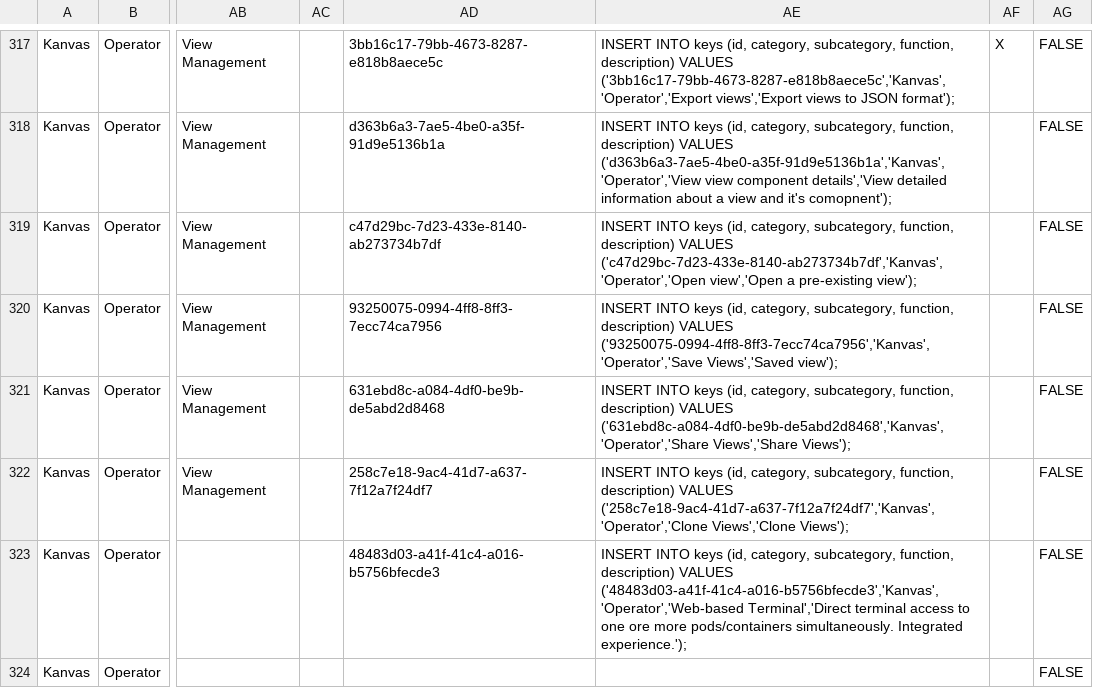
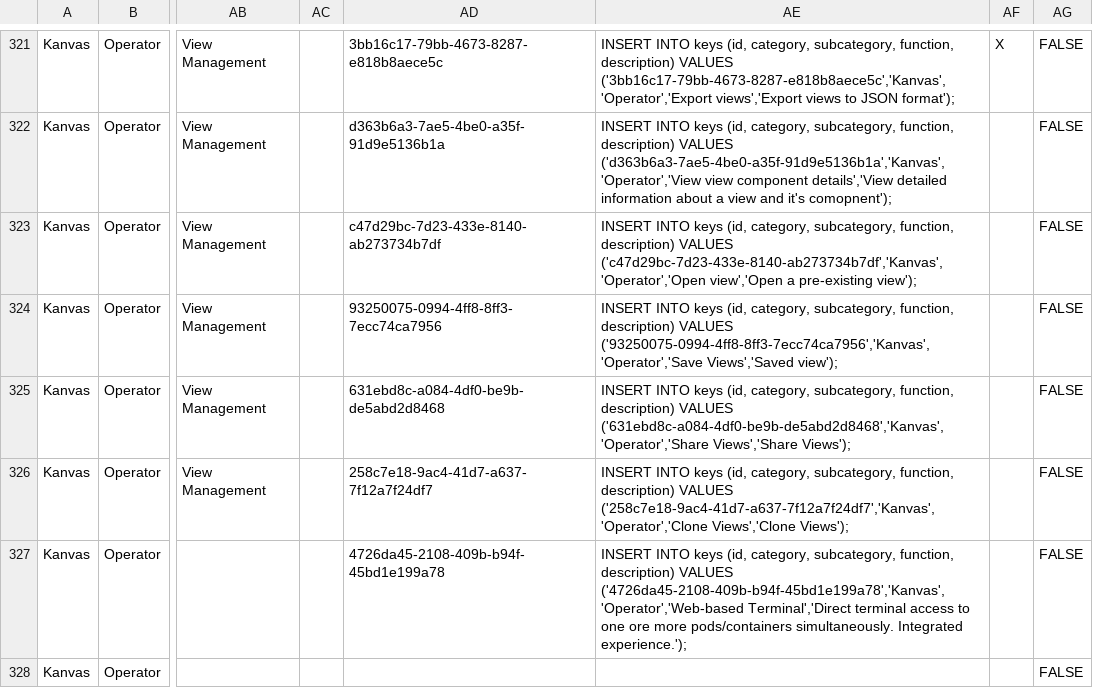
Before and after one commit to meshery/schemas, a CSV file: build/permissions.csv, drawn as a sheet; only a part is shown, gaps mark what is left out; addresses are those after the commit; the diff covers the shown part only; the diff names each change by its address in the sheet, - before the commit and + after, or states it on an @@ line.

```diff
--- a/build/permissions.csv
+++ b/build/permissions.csv
-AD327: 48483d03-a41f-41c4-a016-b5756bfecde3
+AD327: 4726da45-2108-409b-b94f-45bd1e199a78
-AE327: …description) VALUES ('48483d03-a41f-41c4-a016-b5756bfecde3','Kanvas','Operator','Web-based Terminal','Direct terminal…
+AE327: …description) VALUES ('4726da45-2108-409b-b94f-45bd1e199a78','Kanvas','Operator','Web-based Terminal','Direct terminal…
```
Also changed, not shown: 7 added rows, 5 removed rows and 19 edited cells elsewhere in this file.
